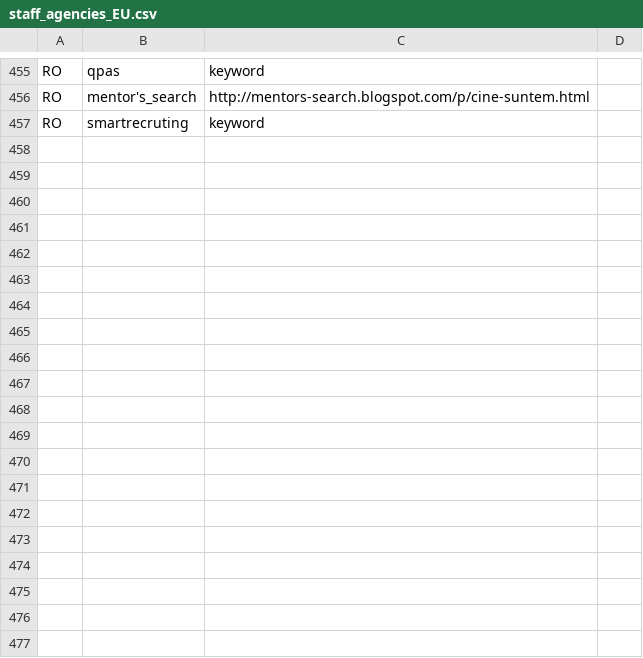
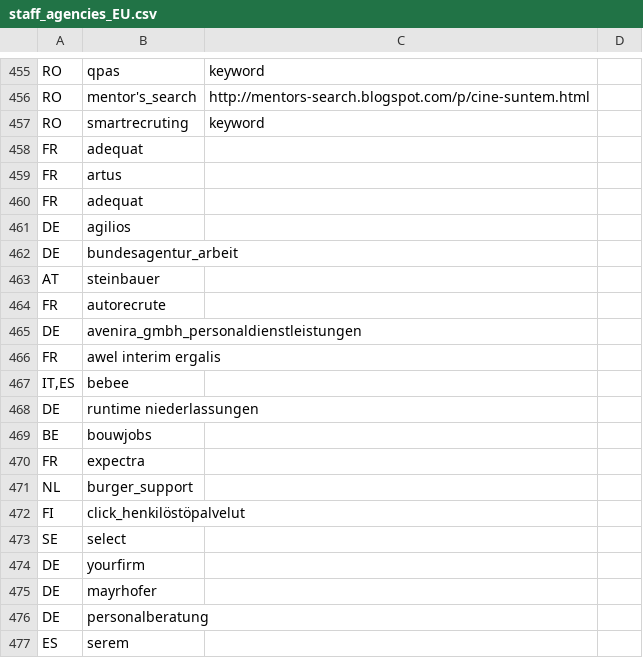
Before and after one commit to eurostat/oja_hhi, a CSV file: staff_agencies_EU.csv, drawn as a sheet; only a part is shown, gaps mark what is left out; the diff covers the shown part only.

Commit message:
staff agencies file changed, changes in main code

```diff
--- a/staff_agencies_EU.csv
+++ b/staff_agencies_EU.csv
@@ -457 +457,21 @@ RO,mentor's_search,http://mentors-search.blogspot.com/p/cine-suntem.html,
 RO,smartrecruting,keyword,
+FR,adequat,,
+FR,artus,,
+FR,adequat,,
+DE,agilios,,
+DE,bundesagentur_arbeit,,
+AT,steinbauer,,
+FR,autorecrute,,
+DE,avenira_gmbh_personaldienstleistungen,,
+FR,awel interim ergalis,,
+"IT,ES",bebee,,
+DE,runtime niederlassungen,,
+BE,bouwjobs,,
+FR,expectra ,,
+NL,burger_support,,
+FI,click_henkilöstöpalvelut,,
+SE,select,,
+DE,yourfirm,,
+DE,mayrhofer,,
+DE,personalberatung,,
+ES,serem,,
```
Also changed, not shown: 10 added rows elsewhere in this file, 1 other file.
